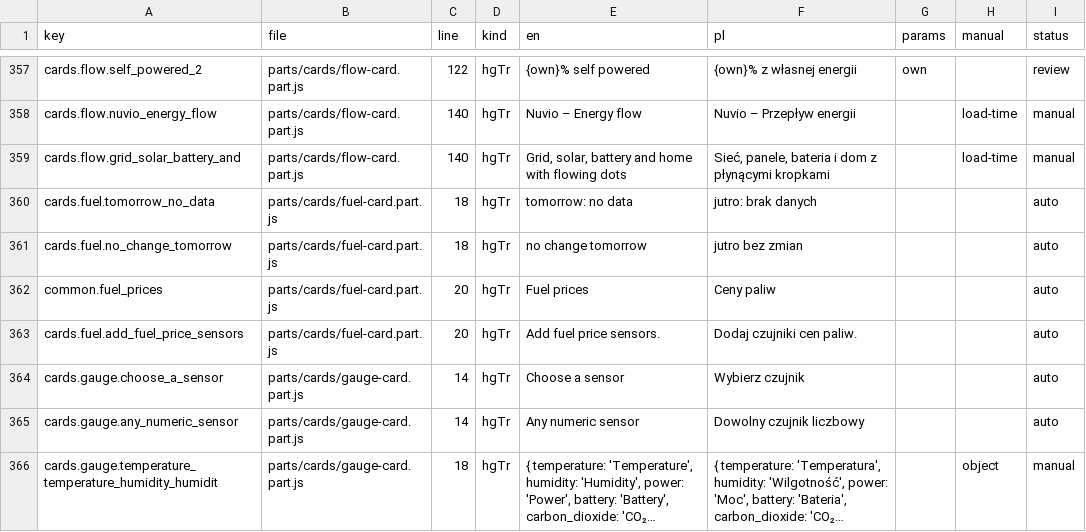
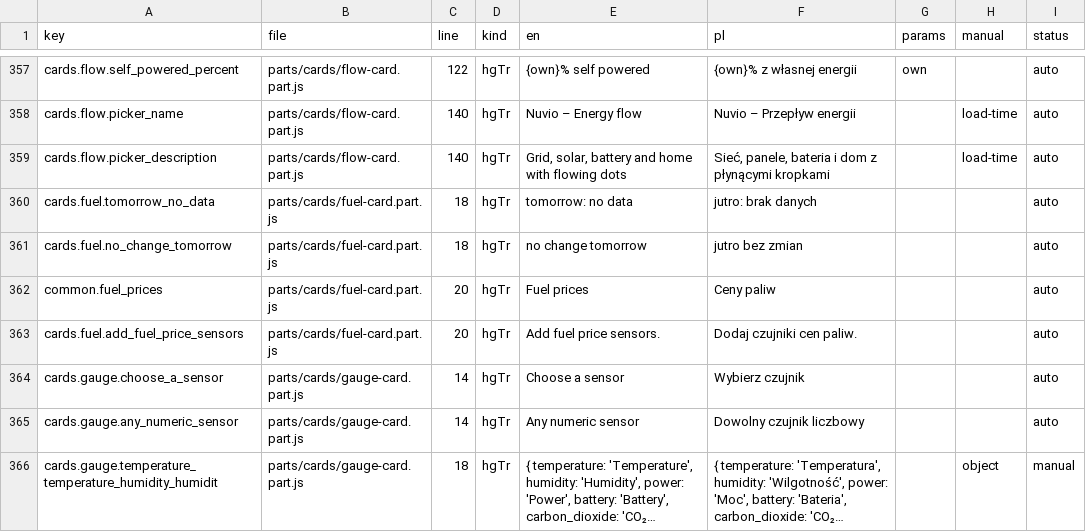
Before and after one commit to cbailly42/nuvio, a CSV file: tools/i18n_migration_table.csv, drawn as a sheet; only a part is shown, gaps mark what is left out; long unchanged cells end in …; the diff covers the shown part only; the diff names each change by its address in the sheet, - before the commit and + after, or states it on an @@ line.

```diff
--- a/tools/i18n_migration_table.csv
+++ b/tools/i18n_migration_table.csv
-A357 (key): cards.flow.self_powered_2
+A357 (key): cards.flow.self_powered_percent
-I357 (status): review
+I357 (status): auto
-A358 (key): cards.flow.nuvio_energy_flow
+A358 (key): cards.flow.picker_name
-I358:I359 (status): manual
+I358:I359 (status): auto
-A359 (key): cards.flow.grid_solar_battery_and
+A359 (key): cards.flow.picker_description
```
Also changed, not shown: 37 edited cells elsewhere in this file, 3 other files.
